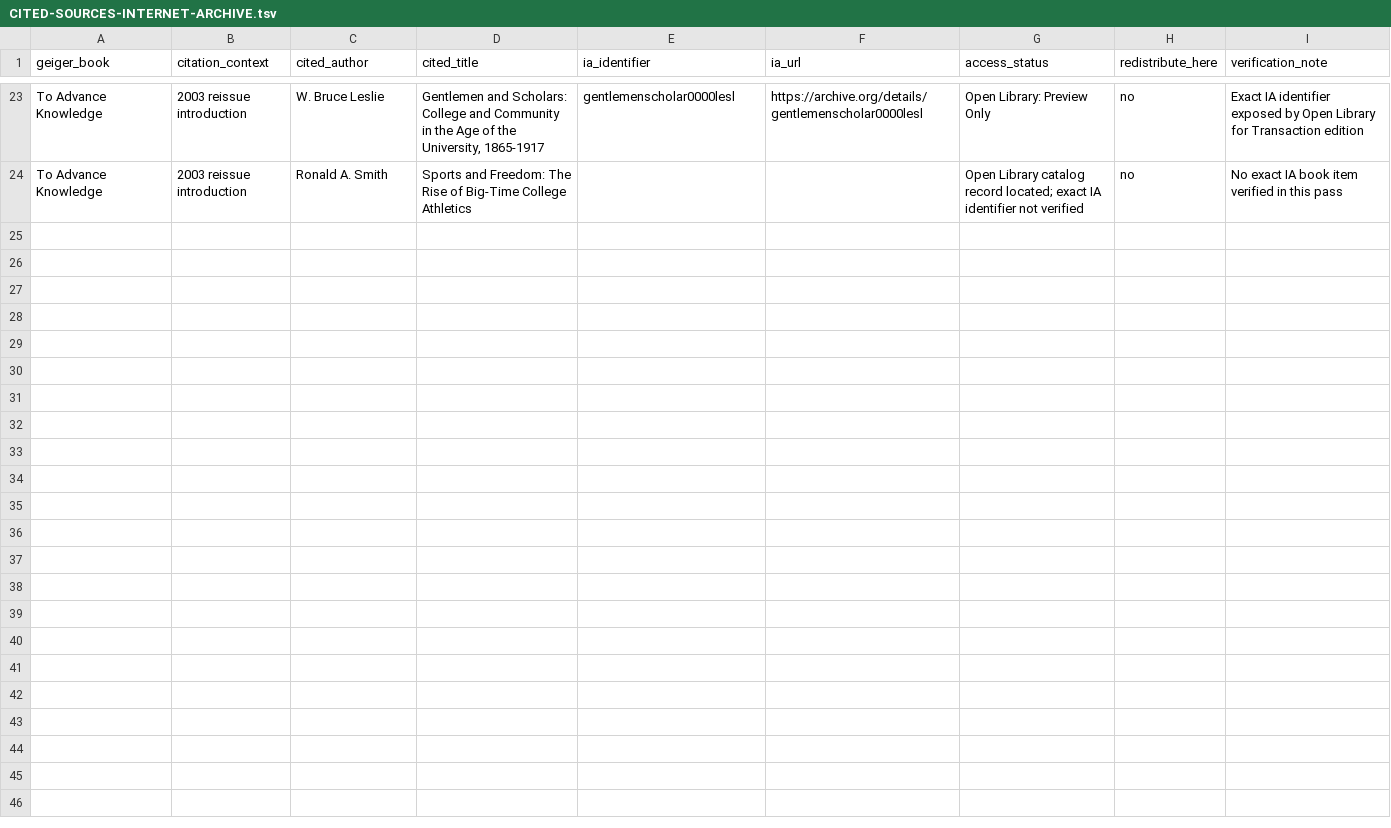
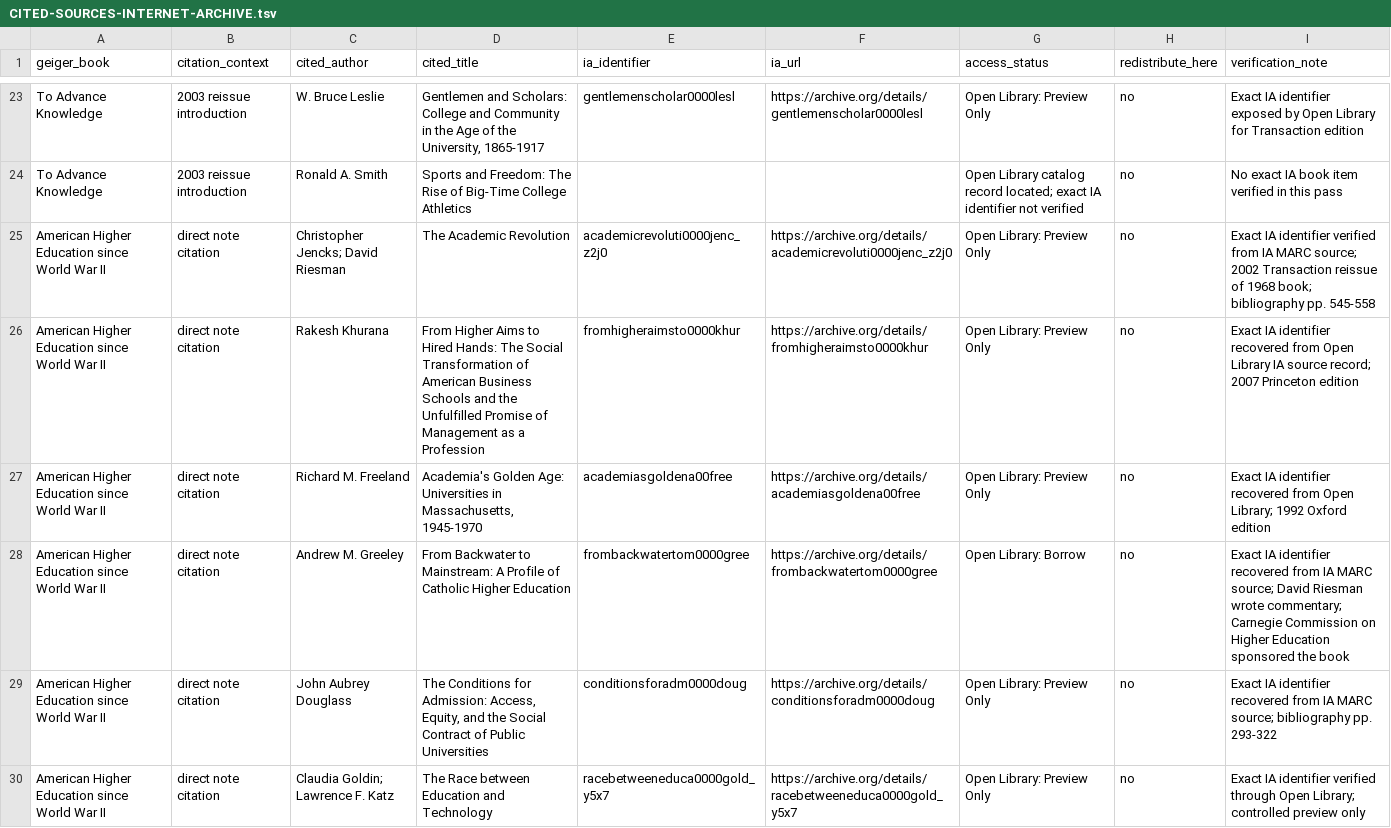
Before and after one commit to bl4ckb4ll/blackball, a TSV file: authors/roger-l-geiger/CITED-SOURCES-INTERNET-ARCHIVE.tsv, drawn as a sheet; only a part is shown, gaps mark what is left out; the diff covers the shown part only; the diff names each change by its address in the sheet, - before the commit and + after, or states it on an @@ line.

Commit message:
Add postwar history cited-source archive records

```diff
--- a/authors/roger-l-geiger/CITED-SOURCES-INTERNET-ARCHIVE.tsv
+++ b/authors/roger-l-geiger/CITED-SOURCES-INTERNET-ARCHIVE.tsv
+row 25: American Higher Education since World War II | direct note citation | Christopher Jencks; David Riesman | The Academic Revolution | academicrevoluti0000jenc_z2j0 | https://archive.org/details/academicrevoluti0000jenc_z2j0 | Open Library: Preview Only | no | Exact IA identifier verified from IA MARC source; 2002 Transaction reissue of 1968 book; bibliography pp. 545-558
+row 26: American Higher Education since World War II | direct note citation | Rakesh Khurana | From Higher Aims to Hired Hands: The Social Transformation of American Business Schools and the Unfulfilled Promise of Management as a Profession | fromhigheraimsto0000khur | https://archive.org/details/fromhigheraimsto0000khur | Open Library: Preview Only | no | Exact IA identifier recovered from Open Library IA source record; 2007 Princeton edition
+row 27: American Higher Education since World War II | direct note citation | Richard M. Freeland | Academia's Golden Age: Universities in Massachusetts, 1945-1970 | academiasgoldena00free | https://archive.org/details/academiasgoldena00free | Open Library: Preview Only | no | Exact IA identifier recovered from Open Library; 1992 Oxford edition
+row 28: American Higher Education since World War II | direct note citation | Andrew M. Greeley | From Backwater to Mainstream: A Profile of Catholic Higher Education | frombackwatertom0000gree | https://archive.org/details/frombackwatertom0000gree | Open Library: Borrow | no | Exact IA identifier recovered from IA MARC source; David Riesman wrote commentary; Carnegie Commission on Higher Education sponsored the book
+row 29: American Higher Education since World War II | direct note citation | John Aubrey Douglass | The Conditions for Admission: Access, Equity, and the Social Contract of Public Universities | conditionsforadm0000doug | https://archive.org/details/conditionsforadm0000doug | Open Library: Preview Only | no | Exact IA identifier recovered from IA MARC source; bibliography pp. 293-322
+row 30: American Higher Education since World War II | direct note citation | Claudia Goldin; Lawrence F. Katz | The Race between Education and Technology | racebetweeneduca0000gold_y5x7 | https://archive.org/details/racebetweeneduca0000gold_y5x7 | Open Library: Preview Only | no | Exact IA identifier verified through Open Library; controlled preview only
```
Also changed, not shown: 5 added rows elsewhere in this file.
